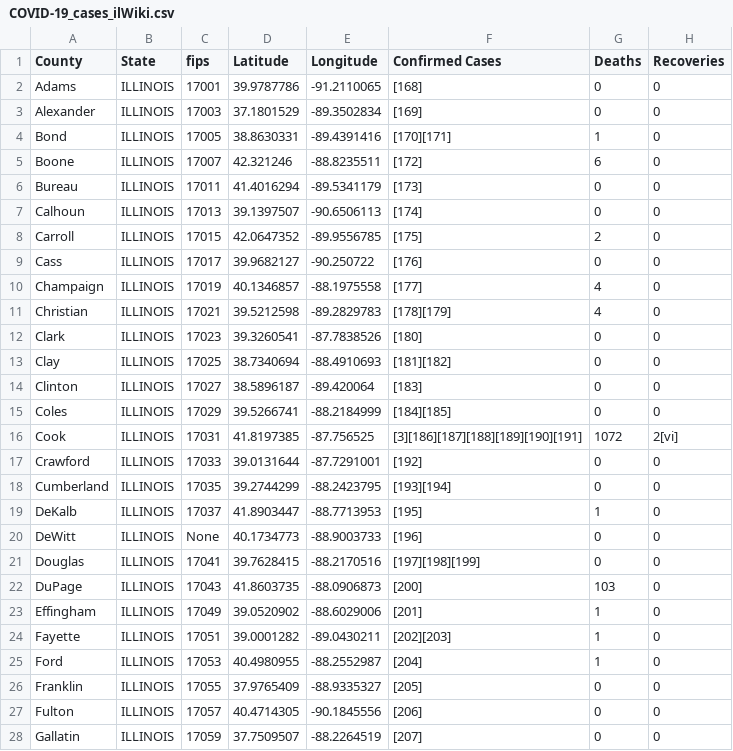
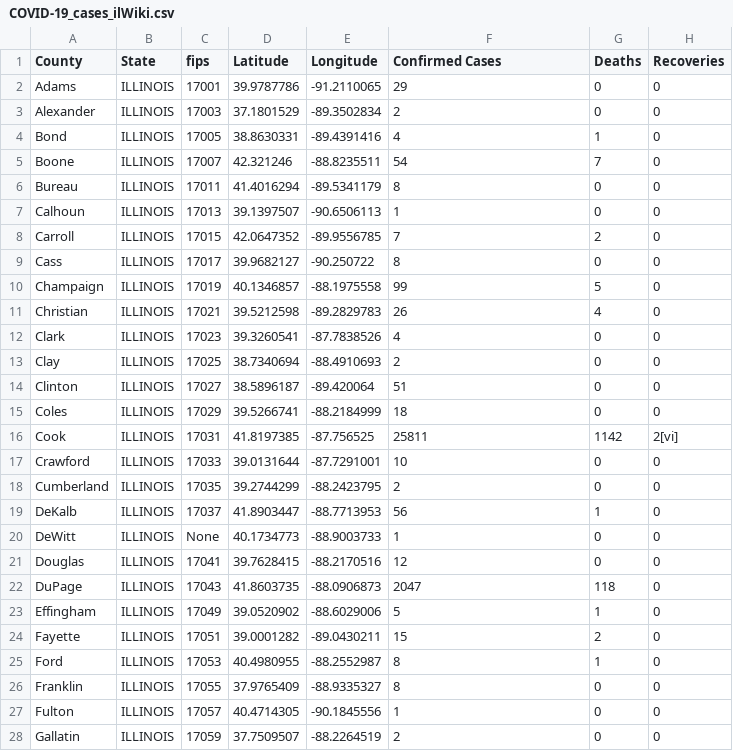
Before and after one commit to ThanatoSohne/COVID-19-Outbreak-Visualization-Tool, a CSV file: Web Scrapers/US States/COVID-19_cases_ilWiki.csv, drawn as a sheet; only a part is shown; the diff covers the shown part only.

Commit message:
Fixed 4/24 @ 239am

```diff
--- a/Web Scrapers/US States/COVID-19_cases_ilWiki.csv
+++ b/Web Scrapers/US States/COVID-19_cases_ilWiki.csv
@@ -1,28 +1,28 @@
 County,State,fips,Latitude,Longitude,Confirmed Cases,Deaths,Recoveries
-Adams,ILLINOIS,17001,39.9787786, -91.2110065,[168],0,0
-Alexander,ILLINOIS,17003,37.1801529, -89.3502834,[169],0,0
-Bond,ILLINOIS,17005,38.8630331, -89.4391416,[170][171],1,0
-Boone,ILLINOIS,17007,42.321246, -88.8235511,[172],6,0
-Bureau,ILLINOIS,17011,41.4016294, -89.5341179,[173],0,0
-Calhoun,ILLINOIS,17013,39.1397507, -90.6506113,[174],0,0
-Carroll,ILLINOIS,17015,42.0647352, -89.9556785,[175],2,0
-Cass,ILLINOIS,17017,39.9682127, -90.250722,[176],0,0
-Champaign,ILLINOIS,17019,40.1346857, -88.1975558,[177],4,0
-Christian,ILLINOIS,17021,39.5212598, -89.2829783,[178][179],4,0
-Clark,ILLINOIS,17023,39.3260541, -87.7838526,[180],0,0
-Clay,ILLINOIS,17025,38.7340694, -88.4910693,[181][182],0,0
-Clinton,ILLINOIS,17027,38.5896187, -89.420064,[183],0,0
-Coles,ILLINOIS,17029,39.5266741, -88.2184999,[184][185],0,0
-Cook,ILLINOIS,17031,41.8197385, -87.756525,[3][186][187][188][189][190][191],1072,2[vi]
-Crawford,ILLINOIS,17033,39.0131644, -87.7291001,[192],0,0
-Cumberland,ILLINOIS,17035,39.2744299, -88.2423795,[193][194],0,0
-DeKalb,ILLINOIS,17037,41.8903447, -88.7713953,[195],1,0
-DeWitt,ILLINOIS,None,40.1734773, -88.9003733,[196],0,0
-Douglas,ILLINOIS,17041,39.7628415, -88.2170516,[197][198][199],0,0
-DuPage,ILLINOIS,17043,41.8603735, -88.0906873,[200],103,0
-Effingham,ILLINOIS,17049,39.0520902, -88.6029006,[201],1,0
-Fayette,ILLINOIS,17051,39.0001282, -89.0430211,[202][203],1,0
-Ford,ILLINOIS,17053,40.4980955, -88.2552987,[204],1,0
-Franklin,ILLINOIS,17055,37.9765409, -88.9335327,[205],0,0
-Fulton,ILLINOIS,17057,40.4714305, -90.1845556,[206],0,0
-Gallatin,ILLINOIS,17059,37.7509507, -88.2264519,[207],0,0
+Adams,ILLINOIS,17001,39.9787786, -91.2110065,29,0,0
+Alexander,ILLINOIS,17003,37.1801529, -89.3502834,2,0,0
+Bond,ILLINOIS,17005,38.8630331, -89.4391416,4,1,0
+Boone,ILLINOIS,17007,42.321246, -88.8235511,54,7,0
+Bureau,ILLINOIS,17011,41.4016294, -89.5341179,8,0,0
+Calhoun,ILLINOIS,17013,39.1397507, -90.6506113,1,0,0
+Carroll,ILLINOIS,17015,42.0647352, -89.9556785,7,2,0
+Cass,ILLINOIS,17017,39.9682127, -90.250722,8,0,0
+Champaign,ILLINOIS,17019,40.1346857, -88.1975558,99,5,0
+Christian,ILLINOIS,17021,39.5212598, -89.2829783,26,4,0
+Clark,ILLINOIS,17023,39.3260541, -87.7838526,4,0,0
+Clay,ILLINOIS,17025,38.7340694, -88.4910693,2,0,0
+Clinton,ILLINOIS,17027,38.5896187, -89.420064,51,0,0
+Coles,ILLINOIS,17029,39.5266741, -88.2184999,18,0,0
+Cook,ILLINOIS,17031,41.8197385, -87.756525,25811,1142,2[vi]
+Crawford,ILLINOIS,17033,39.0131644, -87.7291001,10,0,0
+Cumberland,ILLINOIS,17035,39.2744299, -88.2423795,2,0,0
+DeKalb,ILLINOIS,17037,41.8903447, -88.7713953,56,1,0
+DeWitt,ILLINOIS,None,40.1734773, -88.9003733,1,0,0
+Douglas,ILLINOIS,17041,39.7628415, -88.2170516,12,0,0
+DuPage,ILLINOIS,17043,41.8603735, -88.0906873,2047,118,0
+Effingham,ILLINOIS,17049,39.0520902, -88.6029006,5,1,0
+Fayette,ILLINOIS,17051,39.0001282, -89.0430211,15,2,0
+Ford,ILLINOIS,17053,40.4980955, -88.2552987,8,1,0
+Franklin,ILLINOIS,17055,37.9765409, -88.9335327,8,0,0
+Fulton,ILLINOIS,17057,40.4714305, -90.1845556,1,0,0
+Gallatin,ILLINOIS,17059,37.7509507, -88.2264519,2,0,0
```
Also changed, not shown: 78 edited cells elsewhere in this file.
